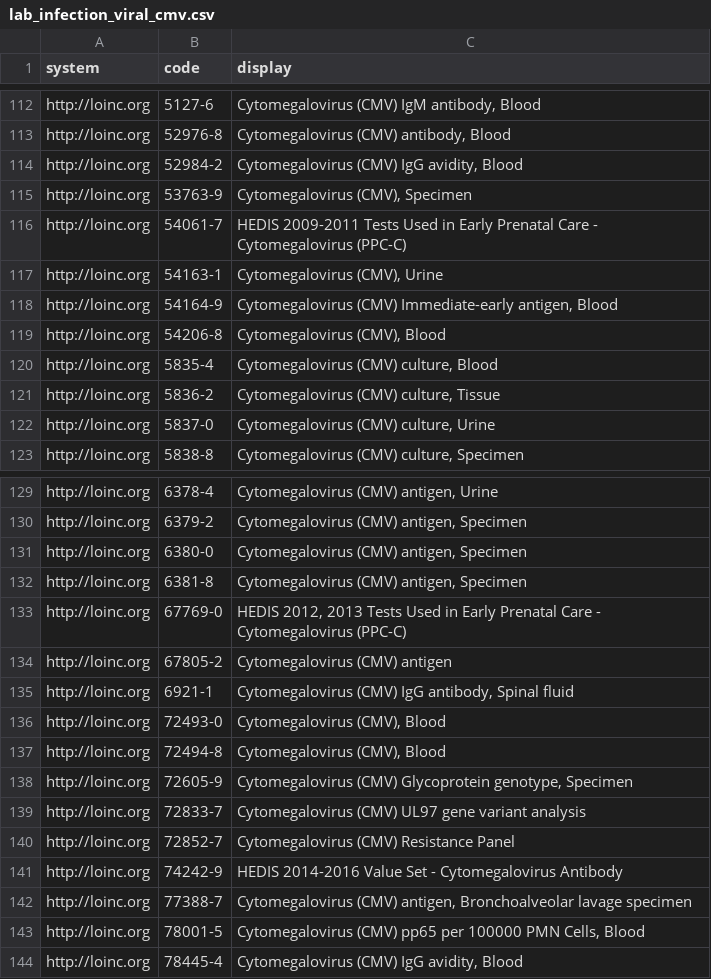
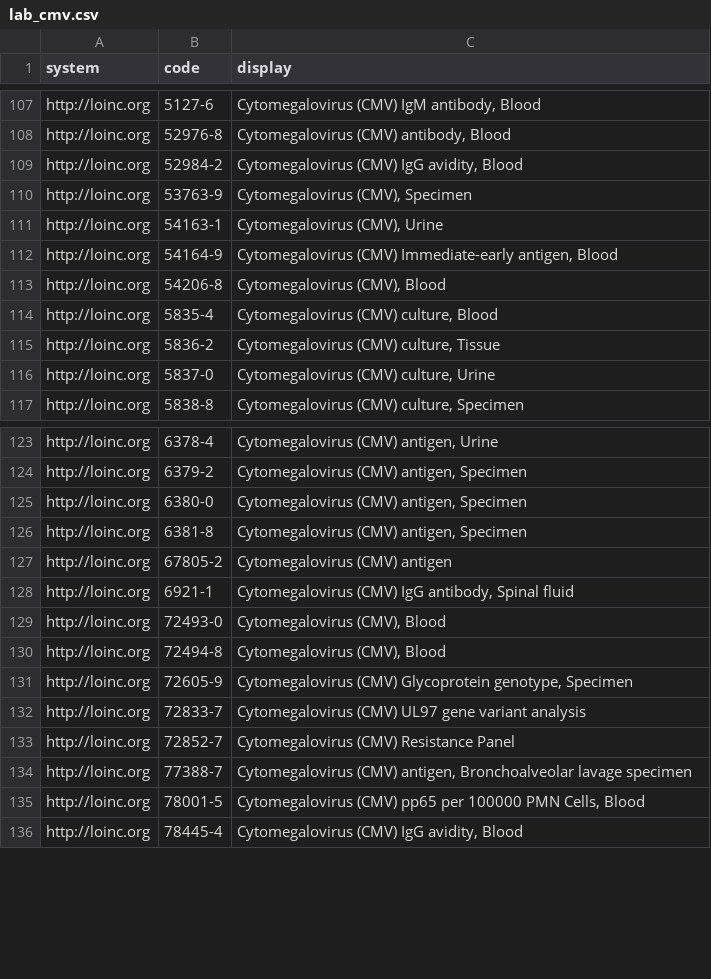
Before and after one commit to smart-on-fhir/cumulus-library-kidney-transplant, a CSV file: spreadsheet/lab_cmv.csv (was spreadsheet/lab_infection_viral_cmv.csv), drawn as a sheet; only a part is shown, gaps mark what is left out; the diff covers the shown part only.

Commit message:
lab_cmv.csv : "human in the loop"
https://chatgpt.com/share/6a22276c-5dbc-83e8-8d98-bfe9a3b585ad

Human reviewed by me

```diff
--- a/spreadsheet/lab_infection_viral_cmv.csv
+++ b/spreadsheet/lab_cmv.csv
@@ -115,3 +110,2 @@ http://loinc.org,52984-2,"Cytomegalovirus (CMV) IgG avidity, Blood"
 http://loinc.org,53763-9,"Cytomegalovirus (CMV), Specimen"
-http://loinc.org,54061-7,HEDIS 2009-2011 Tests Used in Early Prenatal Care - Cytomegalovirus (PPC-C)
 http://loinc.org,54163-1,"Cytomegalovirus (CMV), Urine"
@@ -132,3 +126,2 @@ http://loinc.org,6380-0,"Cytomegalovirus (CMV) antigen, Specimen"
 http://loinc.org,6381-8,"Cytomegalovirus (CMV) antigen, Specimen"
-http://loinc.org,67769-0,"HEDIS 2012, 2013 Tests Used in Early Prenatal Care - Cytomegalovirus (PPC-C)"
 http://loinc.org,67805-2,Cytomegalovirus (CMV) antigen
@@ -140,3 +133,2 @@ http://loinc.org,72833-7,Cytomegalovirus (CMV) UL97 gene variant analysis
 http://loinc.org,72852-7,Cytomegalovirus (CMV) Resistance Panel
-http://loinc.org,74242-9,HEDIS 2014-2016 Value Set - Cytomegalovirus Antibody
 http://loinc.org,77388-7,"Cytomegalovirus (CMV) antigen, Bronchoalveolar lavage specimen"
```
Also changed, not shown: 23 added rows, 9 removed rows and 1 moved row elsewhere in this file.
